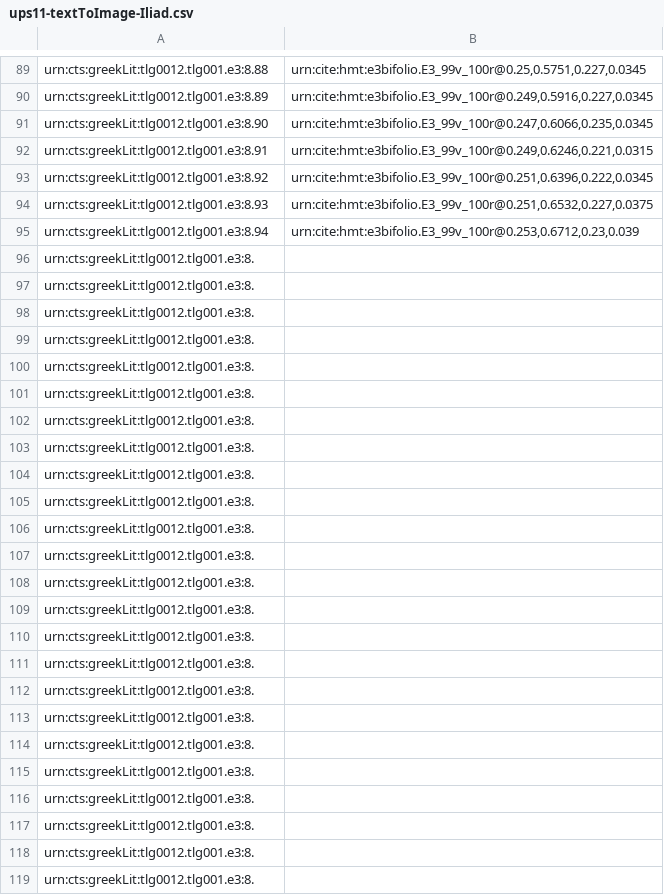
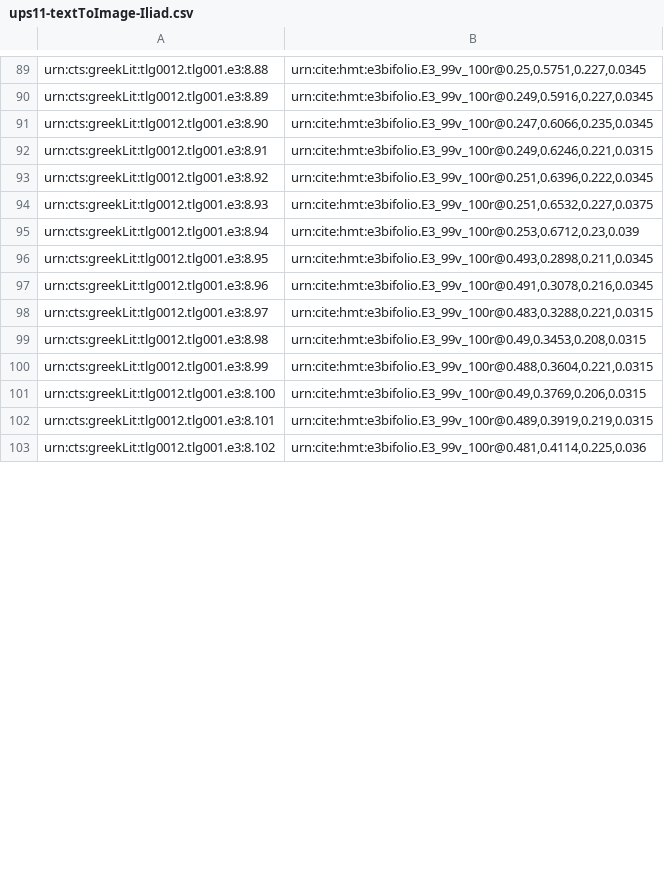
Before and after one commit to hmteditors/hmt-8, a CSV file: indices/ups11-textToImage-Iliad.csv, drawn as a sheet; only a part is shown, gaps mark what is left out; removed rows and columns are numbered as before the commit, all else as after; the diff covers the shown part only; the diff names each change by its address in the sheet, - before the commit and + after, or states it on an @@ line.

Commit message:
Update ups11-textToImage-Iliad.csv
indexed lines on 100r

```diff
--- a/indices/ups11-textToImage-Iliad.csv
+++ b/indices/ups11-textToImage-Iliad.csv
-row 96: urn:cts:greekLit:tlg0012.tlg001.e3:8.
-row 97: urn:cts:greekLit:tlg0012.tlg001.e3:8.
-row 98: urn:cts:greekLit:tlg0012.tlg001.e3:8.
-row 99: urn:cts:greekLit:tlg0012.tlg001.e3:8.
-row 100: urn:cts:greekLit:tlg0012.tlg001.e3:8.
-row 101: urn:cts:greekLit:tlg0012.tlg001.e3:8.
-row 102: urn:cts:greekLit:tlg0012.tlg001.e3:8.
-row 103: urn:cts:greekLit:tlg0012.tlg001.e3:8.
-row 104: urn:cts:greekLit:tlg0012.tlg001.e3:8.
-row 105: urn:cts:greekLit:tlg0012.tlg001.e3:8.
-row 106: urn:cts:greekLit:tlg0012.tlg001.e3:8.
-row 107: urn:cts:greekLit:tlg0012.tlg001.e3:8.
-row 108: urn:cts:greekLit:tlg0012.tlg001.e3:8.
-row 109: urn:cts:greekLit:tlg0012.tlg001.e3:8.
-row 110: urn:cts:greekLit:tlg0012.tlg001.e3:8.
-row 111: urn:cts:greekLit:tlg0012.tlg001.e3:8.
-row 112: urn:cts:greekLit:tlg0012.tlg001.e3:8.
-row 113: urn:cts:greekLit:tlg0012.tlg001.e3:8.
-row 114: urn:cts:greekLit:tlg0012.tlg001.e3:8.
-row 115: urn:cts:greekLit:tlg0012.tlg001.e3:8.
-row 116: urn:cts:greekLit:tlg0012.tlg001.e3:8.
-row 117: urn:cts:greekLit:tlg0012.tlg001.e3:8.
-row 118: urn:cts:greekLit:tlg0012.tlg001.e3:8.
-row 119: urn:cts:greekLit:tlg0012.tlg001.e3:8.
+row 96: urn:cts:greekLit:tlg0012.tlg001.e3:8.95 | urn:cite:hmt:e3bifolio.E3_99v_100r@0.493,0.2898,0.211,0.0345
+row 97: urn:cts:greekLit:tlg0012.tlg001.e3:8.96 | urn:cite:hmt:e3bifolio.E3_99v_100r@0.491,0.3078,0.216,0.0345
+row 98: urn:cts:greekLit:tlg0012.tlg001.e3:8.97 | urn:cite:hmt:e3bifolio.E3_99v_100r@0.483,0.3288,0.221,0.0315
+row 99: urn:cts:greekLit:tlg0012.tlg001.e3:8.98 | urn:cite:hmt:e3bifolio.E3_99v_100r@0.49,0.3453,0.208,0.0315
+row 100: urn:cts:greekLit:tlg0012.tlg001.e3:8.99 | urn:cite:hmt:e3bifolio.E3_99v_100r@0.488,0.3604,0.221,0.0315
+row 101: urn:cts:greekLit:tlg0012.tlg001.e3:8.100 | urn:cite:hmt:e3bifolio.E3_99v_100r@0.49,0.3769,0.206,0.0315
+row 102: urn:cts:greekLit:tlg0012.tlg001.e3:8.101 | urn:cite:hmt:e3bifolio.E3_99v_100r@0.489,0.3919,0.219,0.0315
+row 103: urn:cts:greekLit:tlg0012.tlg001.e3:8.102 | urn:cite:hmt:e3bifolio.E3_99v_100r@0.481,0.4114,0.225,0.036
```
Also changed, not shown: 16 added rows elsewhere in this file.
